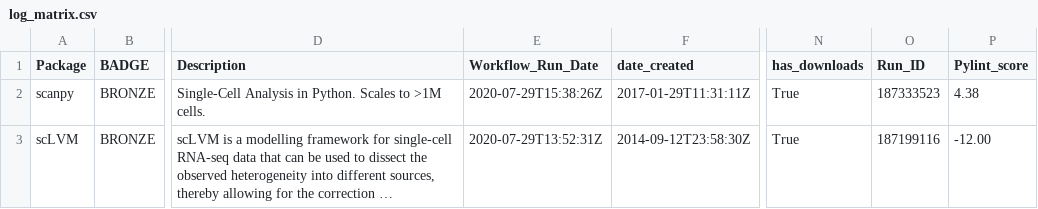
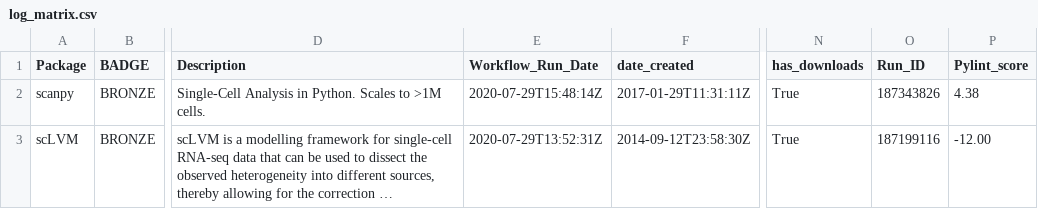
Before and after one commit to benstear/biopypir_logs, a CSV file: log_matrix.csv, drawn as a sheet; only a part is shown, gaps mark what is left out; long unchanged cells end in …; the diff names each change by its address in the sheet, - before the commit and + after, or states it on an @@ line.

```diff
--- a/log_matrix.csv
+++ b/log_matrix.csv
-E2 (Workflow_Run_Date): 2020-07-29T15:38:26Z
+E2 (Workflow_Run_Date): 2020-07-29T15:48:14Z
-O2 (Run_ID): 187333523
+O2 (Run_ID): 187343826
```
Also changed, not shown: original_order.csv, reordered.csv, 3 other files.
